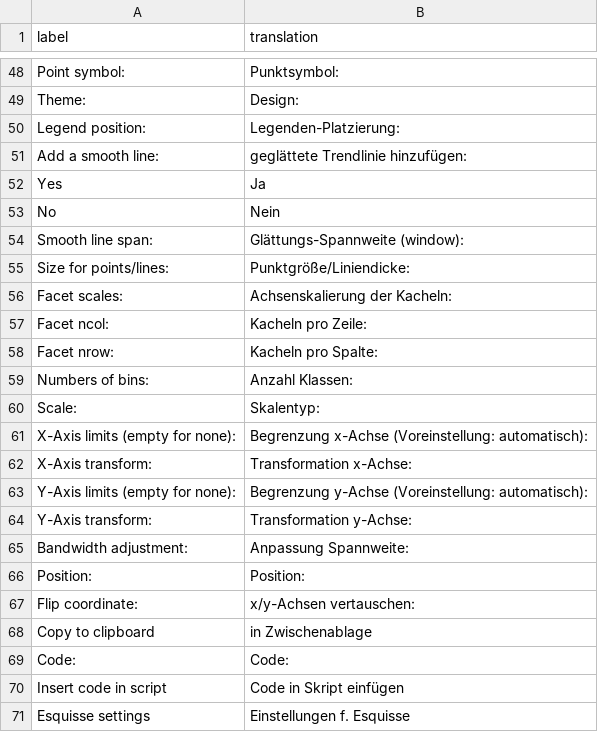
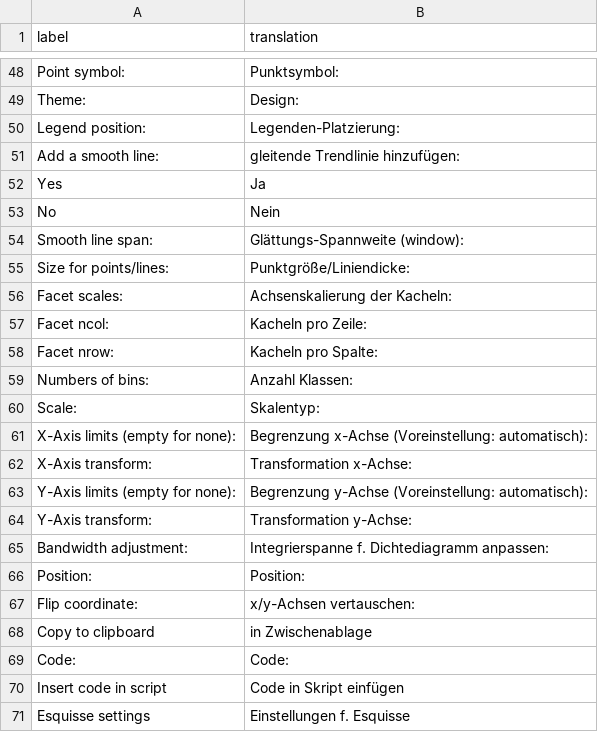
Before and after one commit to dreamRs/esquisse, a CSV file: inst/i18n/de.csv, drawn as a sheet; only a part is shown, gaps mark what is left out.

Commit message:
changed translation of "adjust bandwith"

```diff
--- a/inst/i18n/de.csv
+++ b/inst/i18n/de.csv
@@ -50,3 +50,3 @@ label,translation
 "Legend position:","Legenden-Platzierung:"
-"Add a smooth line:","geglättete Trendlinie hinzufügen:"
+"Add a smooth line:","gleitende Trendlinie hinzufügen:"
 "Yes","Ja"
@@ -64,3 +64,3 @@ label,translation
 "Y-Axis transform:","Transformation y-Achse:"
-"Bandwidth adjustment:","Anpassung Spannweite:"
+"Bandwidth adjustment:","Integrierspanne f. Dichtediagramm anpassen:"
 "Position:","Position:"
```
